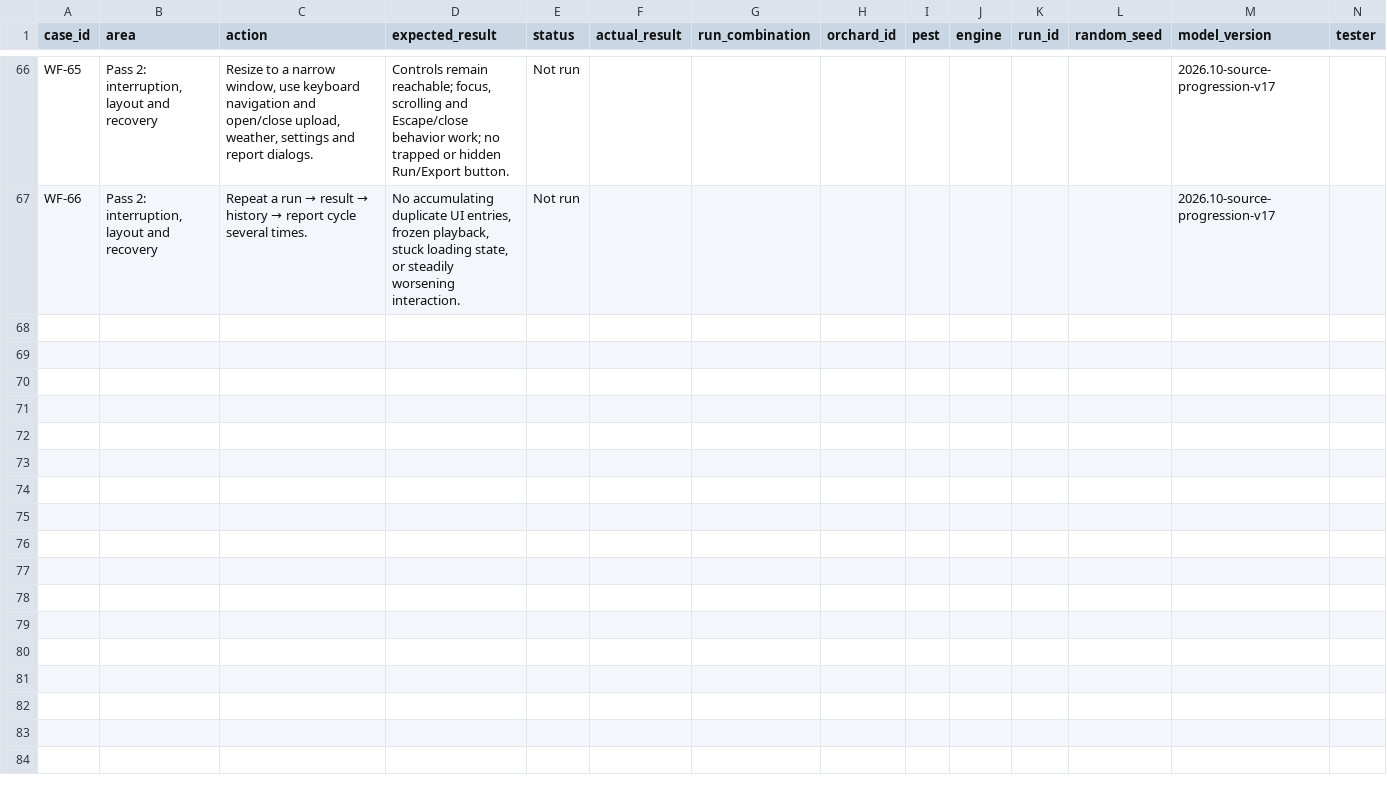
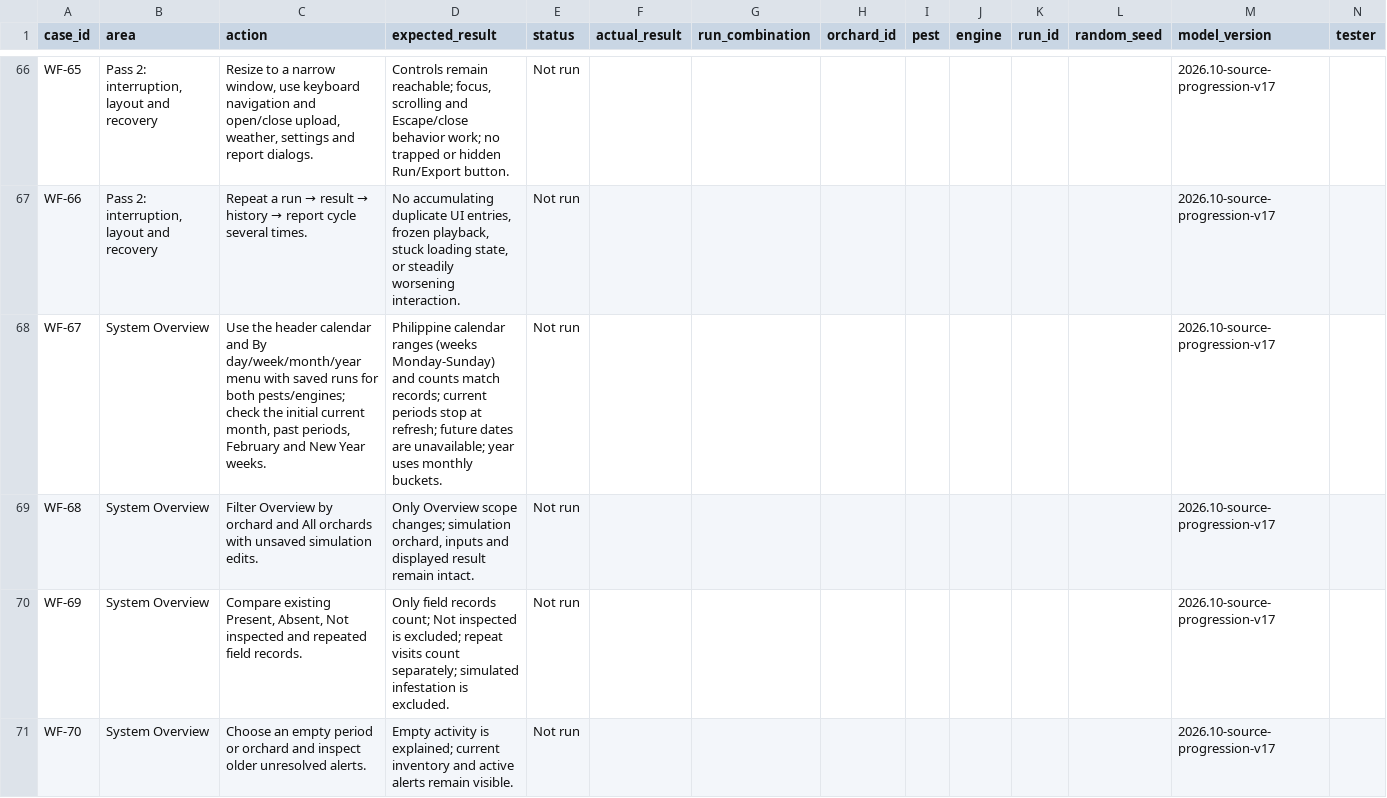
Before and after one commit to LuisGabriel27/mango-point, a CSV file: docs/manual-workflow-test-results.csv, drawn as a sheet; only a part is shown, gaps mark what is left out; rows hold the shown columns only; the diff covers the shown part only; the diff names each change by its address in the sheet, - before the commit and + after, or states it on an @@ line.

Commit message:
Add comprehensive tests for tutorial steps and system overview functionality
- Implement unit tests for tutorial steps in `tutorialSteps.test.js` to ensure the workflow guides users effectively.
- Create utility functions in `overviewTable.js` for filtering and paginating overview data, along with corresponding tests in `overviewTable.test.js`.
- Introduce `systemOverview.js` with functions for managing overview data loading and date formatting, and add tests in `systemOverview.test.js`.
- Develop Playwright tests for the tutorial interface in `tutorial.spec.js`, validating user interactions and ensuring no unintended write requests are made.
- Add pytest tests for system overview endpoints in `test_system_overview.py`, covering date handling, query validation, and error responses.

```diff
--- a/docs/manual-workflow-test-results.csv
+++ b/docs/manual-workflow-test-results.csv
+row 68: WF-67 | System Overview | Use the header calendar and By day/week/month/year menu with saved runs for both pests/engines; check the initial current month, past periods, February and New Year weeks. | Philippine calendar ranges (weeks Monday-Sunday) and counts match records; current periods stop at refresh; future dates are unavailable; year uses monthly buckets. | Not run |  |  |  |  |  |  |  | 2026.10-source-progression-v17
+row 69: WF-68 | System Overview | Filter Overview by orchard and All orchards with unsaved simulation edits. | Only Overview scope changes; simulation orchard, inputs and displayed result remain intact. | Not run |  |  |  |  |  |  |  | 2026.10-source-progression-v17
+row 70: WF-69 | System Overview | Compare existing Present, Absent, Not inspected and repeated field records. | Only field records count; Not inspected is excluded; repeat visits count separately; simulated infestation is excluded. | Not run |  |  |  |  |  |  |  | 2026.10-source-progression-v17
+row 71: WF-70 | System Overview | Choose an empty period or orchard and inspect older unresolved alerts. | Empty activity is explained; current inventory and active alerts remain visible. | Not run |  |  |  |  |  |  |  | 2026.10-source-progression-v17
```
Also changed, not shown: 3 added rows and 1 edited cell elsewhere in this file, 40 other files.
